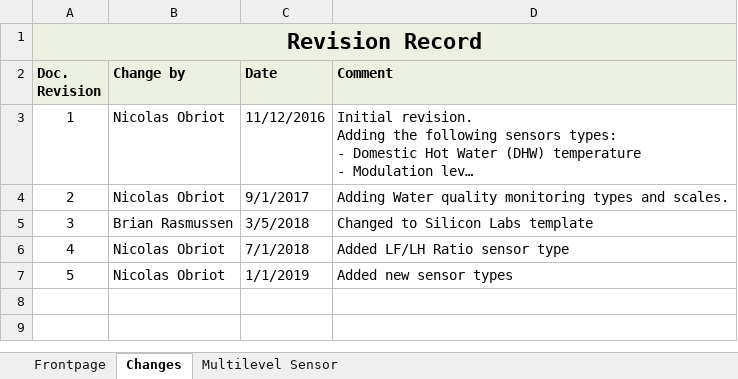
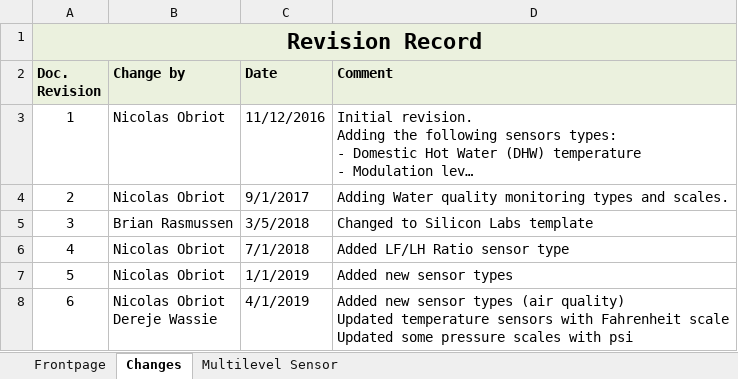
Before and after one commit to zwave-js/specs, an Excel workbook: SDS13812-Multilevel-Sensor-Command-Class.xlsx, sheet Changes, drawn as a sheet; long unchanged cells end in …; values as stored, in another font and other column widths than the file's, no borders; ↵ is a line break in a cell; the diff names each change by its address in the sheet, - before the commit and + after, or states it on an @@ line.

Commit message:
docs: update specs for multilevel sensor

```diff
--- a/SDS13812-Multilevel-Sensor-Command-Class.xlsx (sheet Changes)
+++ b/SDS13812-Multilevel-Sensor-Command-Class.xlsx (sheet Changes)
+row 8: 6 | Nicolas Obriot ↵ Dereje Wassie | 4/1/2019 | Added new sensor types (air quality) ↵ Updated temperature sensors with Fahrenheit scale ↵ Updated some pressure scales with psi
```
Also changed, not shown: sheet Multilevel Sensor, charts or pictures.
